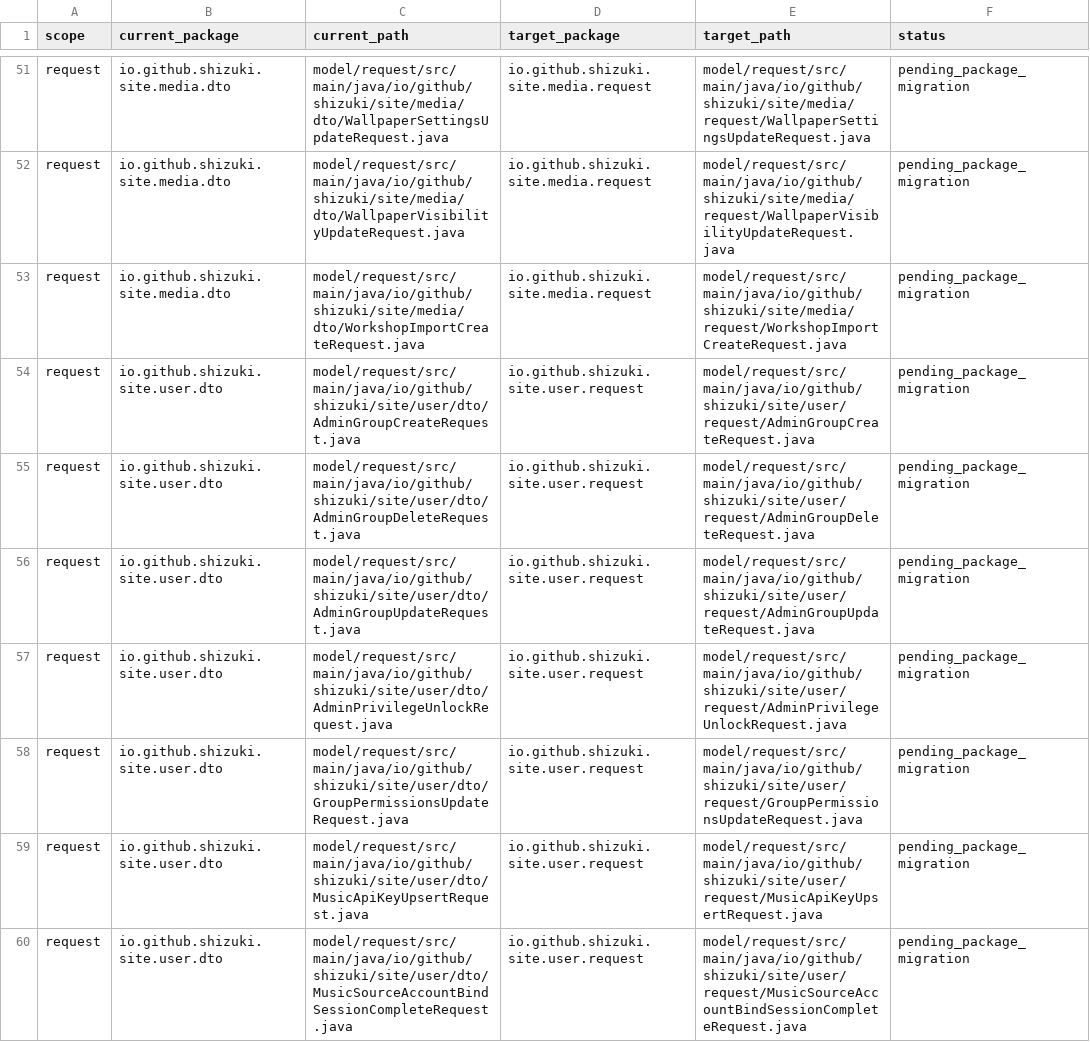
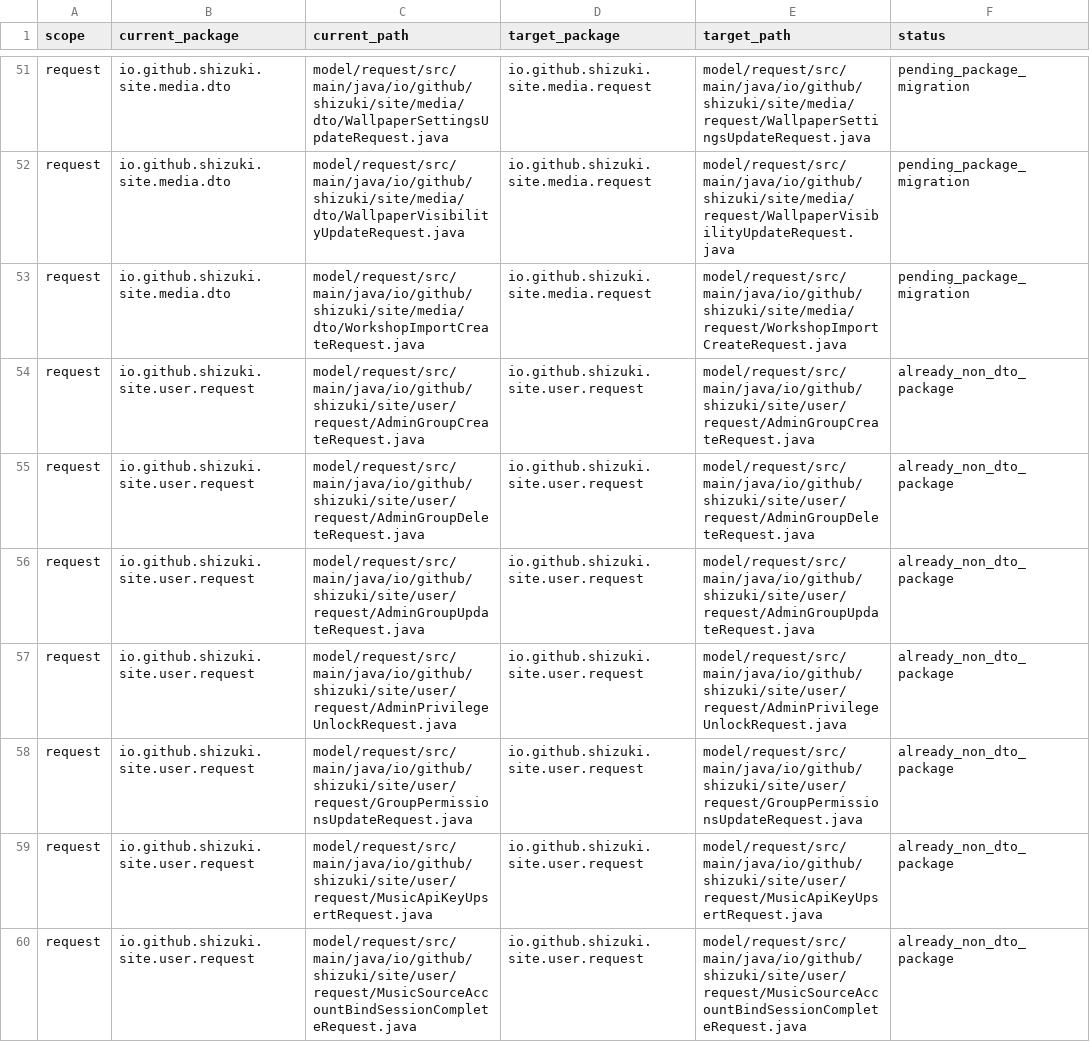
Before and after one commit to IzumiShizuki/shizuki-site, a TSV file: resouces/md/standards/registry/backend-package-migration-inventory.tsv, drawn as a sheet; only a part is shown, gaps mark what is left out; the diff covers the shown part only.

Commit message:
feat : 迁移用户域 request 包路径

```diff
--- a/resouces/md/standards/registry/backend-package-migration-inventory.tsv
+++ b/resouces/md/standards/registry/backend-package-migration-inventory.tsv
@@ -53,8 +53,8 @@ request	io.github.shizuki.site.media.dto	model/request/src/main/java/io/github/s
 request	io.github.shizuki.site.media.dto	model/request/src/main/java/io/github/shizuki/site/media/dto/WorkshopImportCreateRequest.java	io.github.shizuki.site.media.request	model/request/src/main/java/io/github/shizuki/site/media/request/WorkshopImportCreateRequest.java	pending_package_migration
-request	io.github.shizuki.site.user.dto	model/request/src/main/java/io/github/shizuki/site/user/dto/AdminGroupCreateRequest.java	io.github.shizuki.site.user.request	model/request/src/main/java/io/github/shizuki/site/user/request/AdminGroupCreateRequest.java	pending_package_migration
-request	io.github.shizuki.site.user.dto	model/request/src/main/java/io/github/shizuki/site/user/dto/AdminGroupDeleteRequest.java	io.github.shizuki.site.user.request	model/request/src/main/java/io/github/shizuki/site/user/request/AdminGroupDeleteRequest.java	pending_package_migration
-request	io.github.shizuki.site.user.dto	model/request/src/main/java/io/github/shizuki/site/user/dto/AdminGroupUpdateRequest.java	io.github.shizuki.site.user.request	model/request/src/main/java/io/github/shizuki/site/user/request/AdminGroupUpdateRequest.java	pending_package_migration
-request	io.github.shizuki.site.user.dto	model/request/src/main/java/io/github/shizuki/site/user/dto/AdminPrivilegeUnlockRequest.java	io.github.shizuki.site.user.request	model/request/src/main/java/io/github/shizuki/site/user/request/AdminPrivilegeUnlockRequest.java	pending_package_migration
-request	io.github.shizuki.site.user.dto	model/request/src/main/java/io/github/shizuki/site/user/dto/GroupPermissionsUpdateRequest.java	io.github.shizuki.site.user.request	model/request/src/main/java/io/github/shizuki/site/user/request/GroupPermissionsUpdateRequest.java	pending_package_migration
-request	io.github.shizuki.site.user.dto	model/request/src/main/java/io/github/shizuki/site/user/dto/MusicApiKeyUpsertRequest.java	io.github.shizuki.site.user.request	model/request/src/main/java/io/github/shizuki/site/user/request/MusicApiKeyUpsertRequest.java	pending_package_migration
-request	io.github.shizuki.site.user.dto	model/request/src/main/java/io/github/shizuki/site/user/dto/MusicSourceAccountBindSessionCompleteRequest.java	io.github.shizuki.site.user.request	model/request/src/main/java/io/github/shizuki/site/user/request/MusicSourceAccountBindSessionCompleteRequest.java	pending_package_migration
+request	io.github.shizuki.site.user.request	model/request/src/main/java/io/github/shizuki/site/user/request/AdminGroupCreateRequest.java	io.github.shizuki.site.user.request	model/request/src/main/java/io/github/shizuki/site/user/request/AdminGroupCreateRequest.java	already_non_dto_package
+request	io.github.shizuki.site.user.request	model/request/src/main/java/io/github/shizuki/site/user/request/AdminGroupDeleteRequest.java	io.github.shizuki.site.user.request	model/request/src/main/java/io/github/shizuki/site/user/request/AdminGroupDeleteRequest.java	already_non_dto_package
+request	io.github.shizuki.site.user.request	model/request/src/main/java/io/github/shizuki/site/user/request/AdminGroupUpdateRequest.java	io.github.shizuki.site.user.request	model/request/src/main/java/io/github/shizuki/site/user/request/AdminGroupUpdateRequest.java	already_non_dto_package
+request	io.github.shizuki.site.user.request	model/request/src/main/java/io/github/shizuki/site/user/request/AdminPrivilegeUnlockRequest.java	io.github.shizuki.site.user.request	model/request/src/main/java/io/github/shizuki/site/user/request/AdminPrivilegeUnlockRequest.java	already_non_dto_package
+request	io.github.shizuki.site.user.request	model/request/src/main/java/io/github/shizuki/site/user/request/GroupPermissionsUpdateRequest.java	io.github.shizuki.site.user.request	model/request/src/main/java/io/github/shizuki/site/user/request/GroupPermissionsUpdateRequest.java	already_non_dto_package
+request	io.github.shizuki.site.user.request	model/request/src/main/java/io/github/shizuki/site/user/request/MusicApiKeyUpsertRequest.java	io.github.shizuki.site.user.request	model/request/src/main/java/io/github/shizuki/site/user/request/MusicApiKeyUpsertRequest.java	already_non_dto_package
+request	io.github.shizuki.site.user.request	model/request/src/main/java/io/github/shizuki/site/user/request/MusicSourceAccountBindSessionCompleteRequest.java	io.github.shizuki.site.user.request	model/request/src/main/java/io/github/shizuki/site/user/request/MusicSourceAccountBindSessionCompleteRequest.java	already_non_dto_package
```
Also changed, not shown: 54 edited cells elsewhere in this file, 48 other files.
